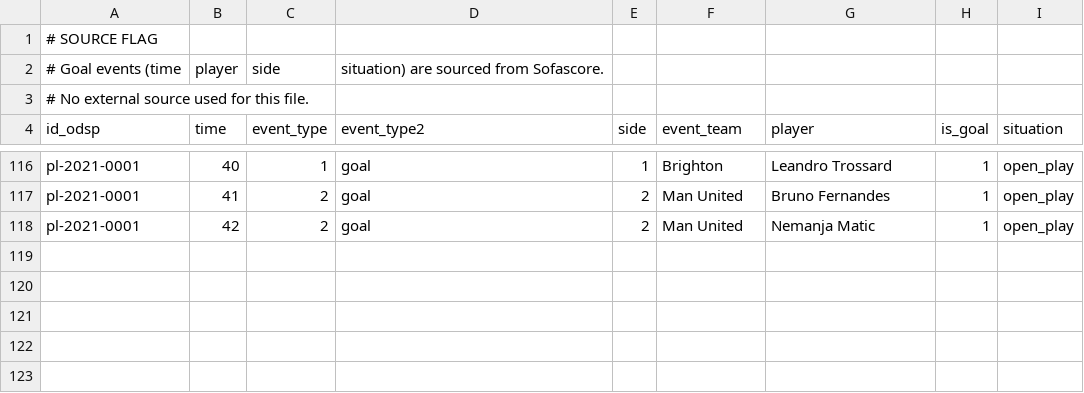
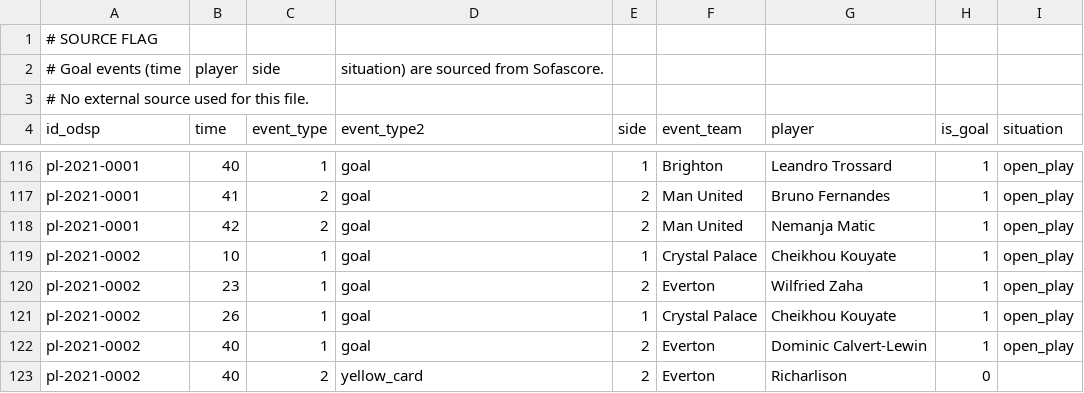
Before and after one commit to ReverseMomentum/TurnaroundIQ, a CSV file: stats/prem_events.csv, drawn as a sheet; only a part is shown, gaps mark what is left out.

Commit message:
Add Crystal Palace vs Everton events (2021-03-06)

```diff
--- a/stats/prem_events.csv
+++ b/stats/prem_events.csv
@@ -118 +118,6 @@ pl-2021-0001,41,2,goal,2,Man United,Bruno Fernandes,1,open_play
 pl-2021-0001,42,2,goal,2,Man United,Nemanja Matic,1,open_play
+pl-2021-0002,10,1,goal,1,Crystal Palace,Cheikhou Kouyate,1,open_play
+pl-2021-0002,23,1,goal,2,Everton,Wilfried Zaha,1,open_play
+pl-2021-0002,26,1,goal,1,Crystal Palace,Cheikhou Kouyate,1,open_play
+pl-2021-0002,40,1,goal,2,Everton,Dominic Calvert-Lewin,1,open_play
+pl-2021-0002,40,2,yellow_card,2,Everton,Richarlison,0,
```
